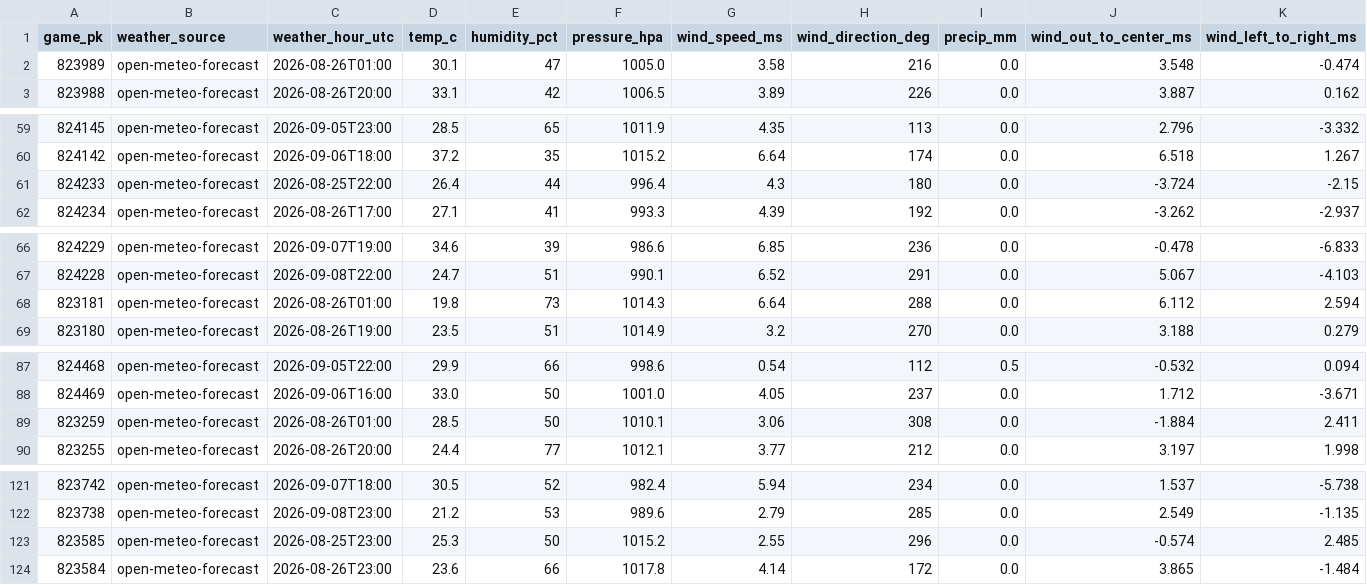
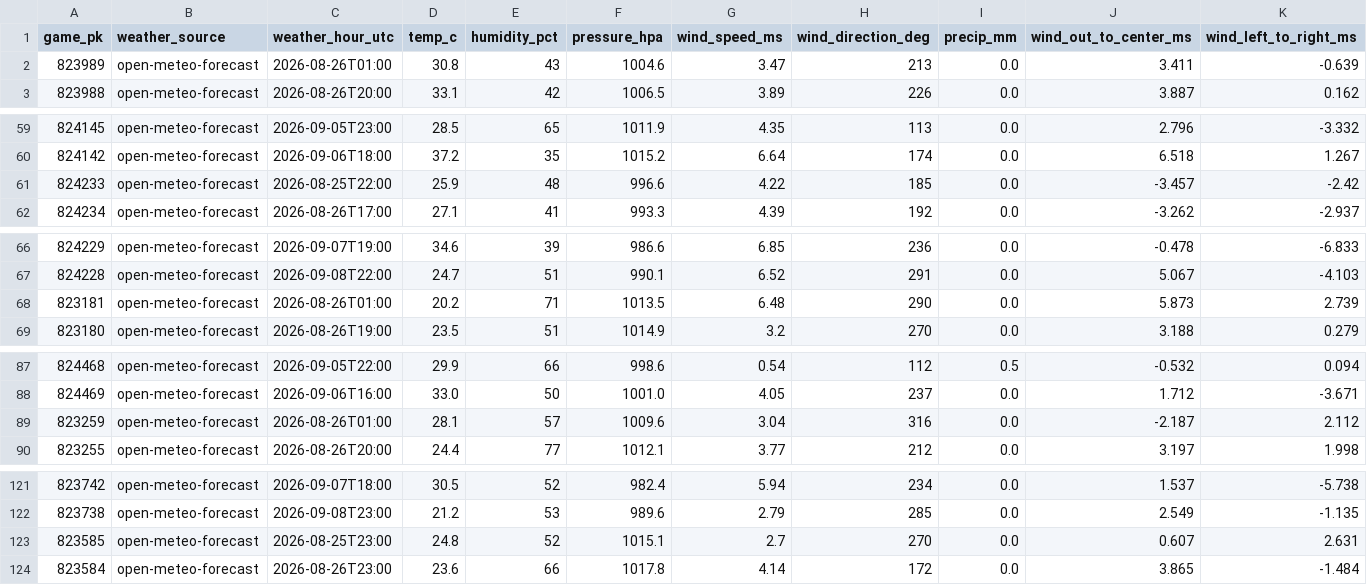
Before and after one commit to joshuakingsland/claude-diamond, a CSV file: data/weather_forecast.csv, drawn as a sheet; only a part is shown, gaps mark what is left out; the diff covers the shown part only; the diff names each change by its address in the sheet, - before the commit and + after, or states it on an @@ line.

```diff
--- a/data/weather_forecast.csv
+++ b/data/weather_forecast.csv
-D2 (temp_c): 30.1
+D2 (temp_c): 30.8
-E2 (humidity_pct): 47
+E2 (humidity_pct): 43
-F2 (pressure_hpa): 1005.0
+F2 (pressure_hpa): 1004.6
-G2 (wind_speed_ms): 3.58
+G2 (wind_speed_ms): 3.47
-H2 (wind_direction_deg): 216
+H2 (wind_direction_deg): 213
-J2 (wind_out_to_center_ms): 3.548
+J2 (wind_out_to_center_ms): 3.411
-K2 (wind_left_to_right_ms): -0.474
+K2 (wind_left_to_right_ms): -0.639
-D61 (temp_c): 26.4
+D61 (temp_c): 25.9
-E61 (humidity_pct): 44
+E61 (humidity_pct): 48
-F61 (pressure_hpa): 996.4
+F61 (pressure_hpa): 996.6
-G61 (wind_speed_ms): 4.3
+G61 (wind_speed_ms): 4.22
-H61 (wind_direction_deg): 180
+H61 (wind_direction_deg): 185
-J61 (wind_out_to_center_ms): -3.724
+J61 (wind_out_to_center_ms): -3.457
-K61 (wind_left_to_right_ms): -2.15
+K61 (wind_left_to_right_ms): -2.42
-D68 (temp_c): 19.8
+D68 (temp_c): 20.2
-E68 (humidity_pct): 73
+E68 (humidity_pct): 71
-F68 (pressure_hpa): 1014.3
+F68 (pressure_hpa): 1013.5
-G68 (wind_speed_ms): 6.64
+G68 (wind_speed_ms): 6.48
-H68 (wind_direction_deg): 288
+H68 (wind_direction_deg): 290
-J68 (wind_out_to_center_ms): 6.112
+J68 (wind_out_to_center_ms): 5.873
-K68 (wind_left_to_right_ms): 2.594
+K68 (wind_left_to_right_ms): 2.739
-D89 (temp_c): 28.5
+D89 (temp_c): 28.1
-E89 (humidity_pct): 50
+E89 (humidity_pct): 57
-F89 (pressure_hpa): 1010.1
+F89 (pressure_hpa): 1009.6
-G89 (wind_speed_ms): 3.06
+G89 (wind_speed_ms): 3.04
-H89 (wind_direction_deg): 308
+H89 (wind_direction_deg): 316
-J89 (wind_out_to_center_ms): -1.884
+J89 (wind_out_to_center_ms): -2.187
-K89 (wind_left_to_right_ms): 2.411
+K89 (wind_left_to_right_ms): 2.112
-D123 (temp_c): 25.3
+D123 (temp_c): 24.8
-E123 (humidity_pct): 50
+E123 (humidity_pct): 52
-F123 (pressure_hpa): 1015.2
+F123 (pressure_hpa): 1015.1
-G123 (wind_speed_ms): 2.55
+G123 (wind_speed_ms): 2.7
-H123 (wind_direction_deg): 296
+H123 (wind_direction_deg): 270
-J123 (wind_out_to_center_ms): -0.574
+J123 (wind_out_to_center_ms): 0.607
-K123 (wind_left_to_right_ms): 2.485
+K123 (wind_left_to_right_ms): 2.631
```
Also changed, not shown: 60 edited cells elsewhere in this file, data/credit_log.csv, data/lines_upcoming.csv, 7 other files.
